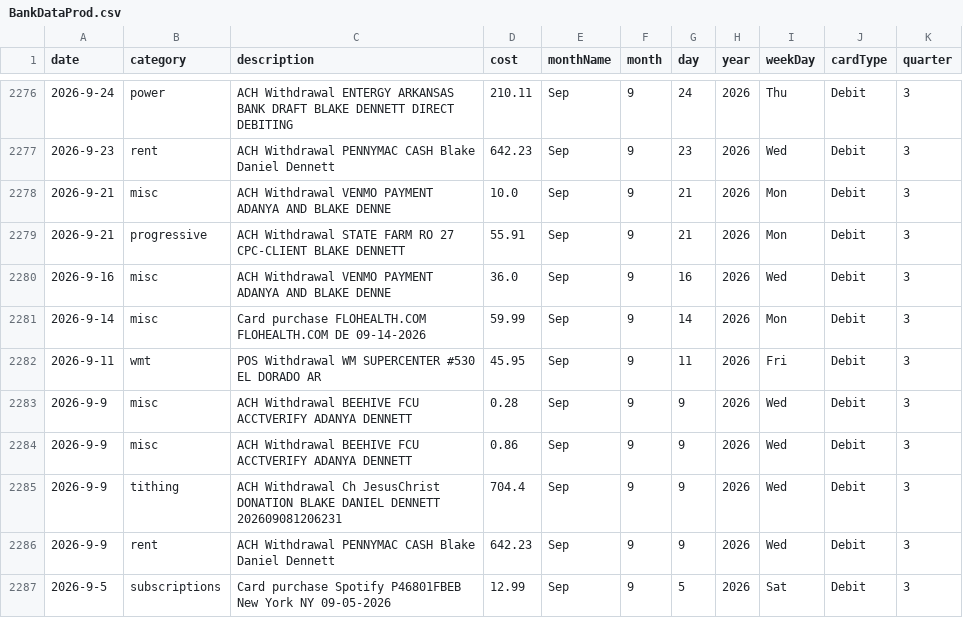
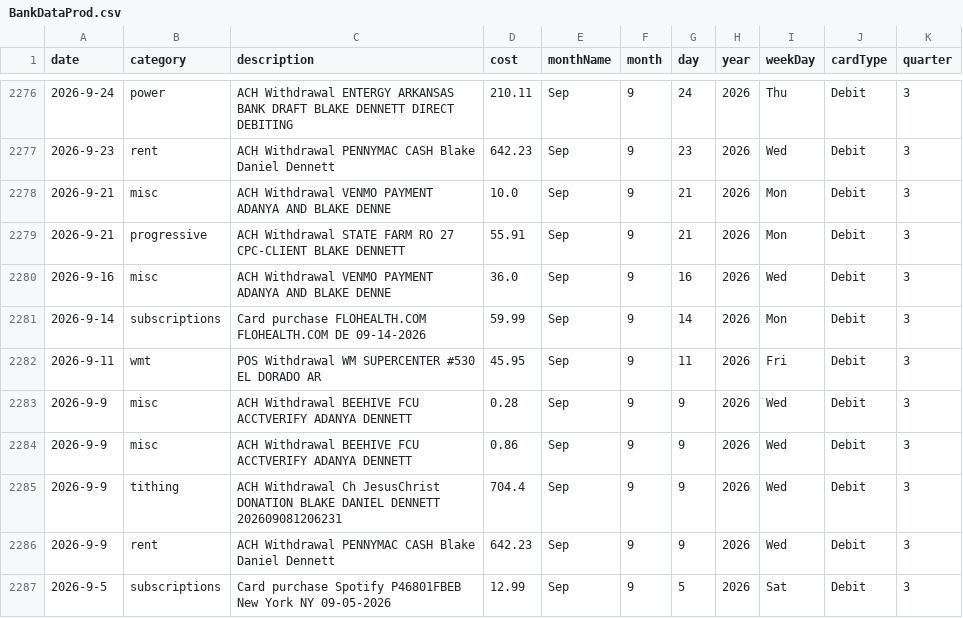
Before and after one commit to blakedennett/FinancialStreamline2, a CSV file: BankStreamline/Data/BankDataProd.csv, drawn as a sheet; only a part is shown, gaps mark what is left out.

```diff
--- a/BankStreamline/Data/BankDataProd.csv
+++ b/BankStreamline/Data/BankDataProd.csv
@@ -2280,3 +2280,3 @@ date,category,description,cost,monthName,month,day,year,weekDay,cardType,quarter
 2026-9-16,misc,ACH Withdrawal VENMO PAYMENT ADANYA AND BLAKE DENNE,36.0,Sep,9,16,2026,Wed,Debit,3
-2026-9-14,misc,Card purchase FLOHEALTH.COM  FLOHEALTH.COM DE 09-14-2026,59.99,Sep,9,14,2026,Mon,Debit,3
+2026-9-14,subscriptions,Card purchase FLOHEALTH.COM  FLOHEALTH.COM DE 09-14-2026,59.99,Sep,9,14,2026,Mon,Debit,3
 2026-9-11,wmt,POS Withdrawal WM SUPERCENTER #530  EL DORADO AR,45.95,Sep,9,11,2026,Fri,Debit,3
```
Also changed, not shown: 3 other files.
